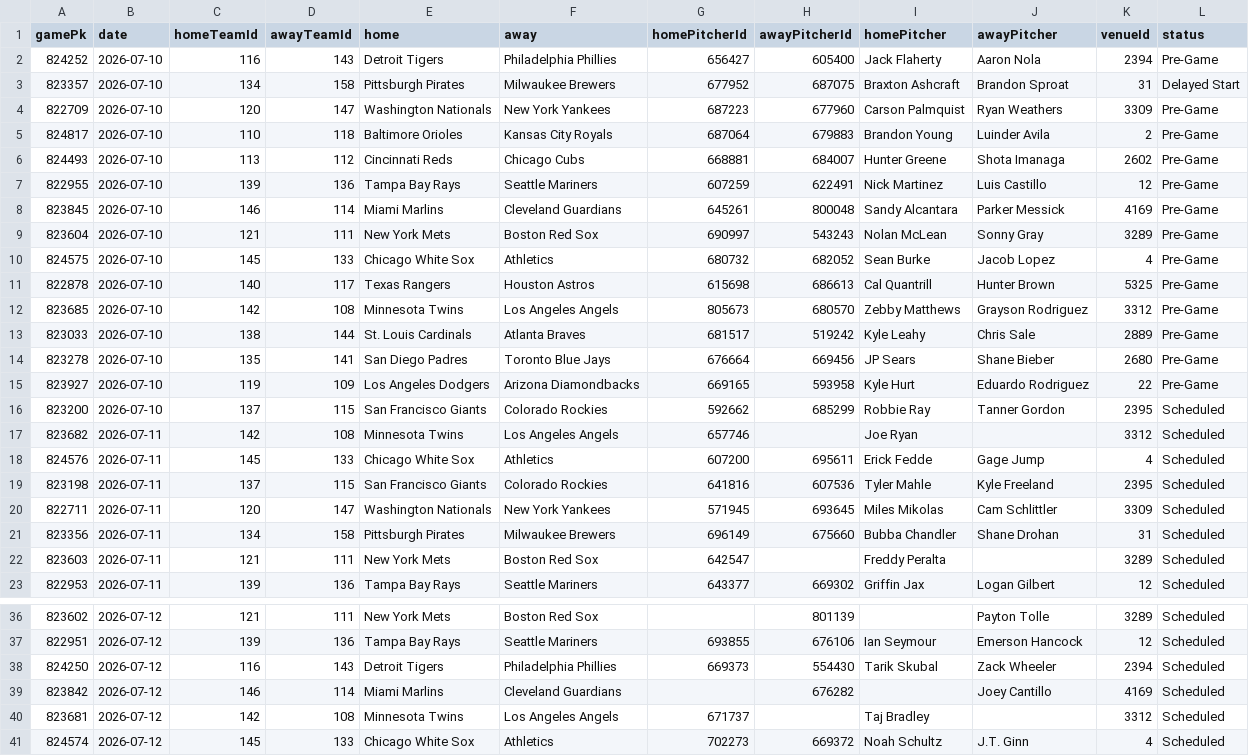
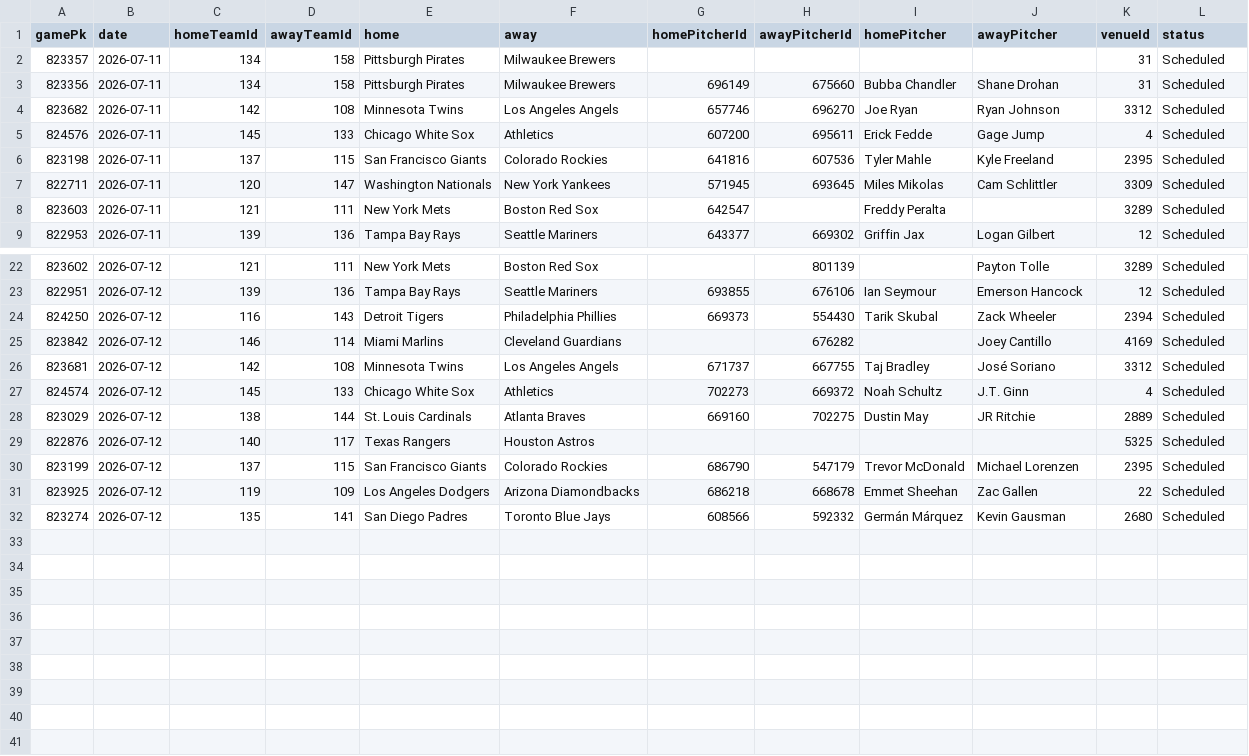
Before and after one commit to DanielTomaro13/MLB-Modelling, a CSV file: data/fixtures.csv, drawn as a sheet; only a part is shown, gaps mark what is left out; the shorter side is filled out with more unchanged rows.

```diff
--- a/data/fixtures.csv
+++ b/data/fixtures.csv
@@ -1,18 +1,5 @@
 gamePk,date,homeTeamId,awayTeamId,home,away,homePitcherId,awayPitcherId,homePitcher,awayPitcher,venueId,status
-824252,2026-07-10,116,143,Detroit Tigers,Philadelphia Phillies,656427,605400,Jack Flaherty,Aaron Nola,2394,Pre-Game
-823357,2026-07-10,134,158,Pittsburgh Pirates,Milwaukee Brewers,677952,687075,Braxton Ashcraft,Brandon Sproat,31,Delayed Start
-822709,2026-07-10,120,147,Washington Nationals,New York Yankees,687223,677960,Carson Palmquist,Ryan Weathers,3309,Pre-Game
-824817,2026-07-10,110,118,Baltimore Orioles,Kansas City Royals,687064,679883,Brandon Young,Luinder Avila,2,Pre-Game
-824493,2026-07-10,113,112,Cincinnati Reds,Chicago Cubs,668881,684007,Hunter Greene,Shota Imanaga,2602,Pre-Game
-822955,2026-07-10,139,136,Tampa Bay Rays,Seattle Mariners,607259,622491,Nick Martinez,Luis Castillo,12,Pre-Game
-823845,2026-07-10,146,114,Miami Marlins,Cleveland Guardians,645261,800048,Sandy Alcantara,Parker Messick,4169,Pre-Game
-823604,2026-07-10,121,111,New York Mets,Boston Red Sox,690997,543243,Nolan McLean,Sonny Gray,3289,Pre-Game
-824575,2026-07-10,145,133,Chicago White Sox,Athletics,680732,682052,Sean Burke,Jacob Lopez,4,Pre-Game
-822878,2026-07-10,140,117,Texas Rangers,Houston Astros,615698,686613,Cal Quantrill,Hunter Brown,5325,Pre-Game
-823685,2026-07-10,142,108,Minnesota Twins,Los Angeles Angels,805673,680570,Zebby Matthews,Grayson Rodriguez,3312,Pre-Game
-823033,2026-07-10,138,144,St. Louis Cardinals,Atlanta Braves,681517,519242,Kyle Leahy,Chris Sale,2889,Pre-Game
-823278,2026-07-10,135,141,San Diego Padres,Toronto Blue Jays,676664,669456,JP Sears,Shane Bieber,2680,Pre-Game
-823927,2026-07-10,119,109,Los Angeles Dodgers,Arizona Diamondbacks,669165,593958,Kyle Hurt,Eduardo Rodriguez,22,Pre-Game
-823200,2026-07-10,137,115,San Francisco Giants,Colorado Rockies,592662,685299,Robbie Ray,Tanner Gordon,2395,Scheduled
-823682,2026-07-11,142,108,Minnesota Twins,Los Angeles Angels,657746,,Joe Ryan,,3312,Scheduled
+823357,2026-07-11,134,158,Pittsburgh Pirates,Milwaukee Brewers,,,,,31,Scheduled
+823356,2026-07-11,134,158,Pittsburgh Pirates,Milwaukee Brewers,696149,675660,Bubba Chandler,Shane Drohan,31,Scheduled
+823682,2026-07-11,142,108,Minnesota Twins,Los Angeles Angels,657746,696270,Joe Ryan,Ryan Johnson,3312,Scheduled
 824576,2026-07-11,145,133,Chicago White Sox,Athletics,607200,695611,Erick Fedde,Gage Jump,4,Scheduled
@@ -20,3 +7,2 @@ gamePk,date,homeTeamId,awayTeamId,home,away,homePitcherId,awayPitcherId,homePitc
 822711,2026-07-11,120,147,Washington Nationals,New York Yankees,571945,693645,Miles Mikolas,Cam Schlittler,3309,Scheduled
-823356,2026-07-11,134,158,Pittsburgh Pirates,Milwaukee Brewers,696149,675660,Bubba Chandler,Shane Drohan,31,Scheduled
 823603,2026-07-11,121,111,New York Mets,Boston Red Sox,642547,,Freddy Peralta,,3289,Scheduled
@@ -39,3 +25,3 @@ gamePk,date,homeTeamId,awayTeamId,home,away,homePitcherId,awayPitcherId,homePitc
 823842,2026-07-12,146,114,Miami Marlins,Cleveland Guardians,,676282,,Joey Cantillo,4169,Scheduled
-823681,2026-07-12,142,108,Minnesota Twins,Los Angeles Angels,671737,,Taj Bradley,,3312,Scheduled
+823681,2026-07-12,142,108,Minnesota Twins,Los Angeles Angels,671737,667755,Taj Bradley,José Soriano,3312,Scheduled
 824574,2026-07-12,145,133,Chicago White Sox,Athletics,702273,669372,Noah Schultz,J.T. Ginn,4,Scheduled
```
Also changed, not shown: reports/predictions.csv, 7 other files.
